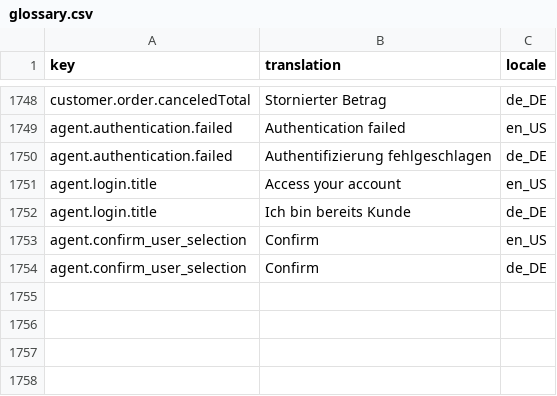
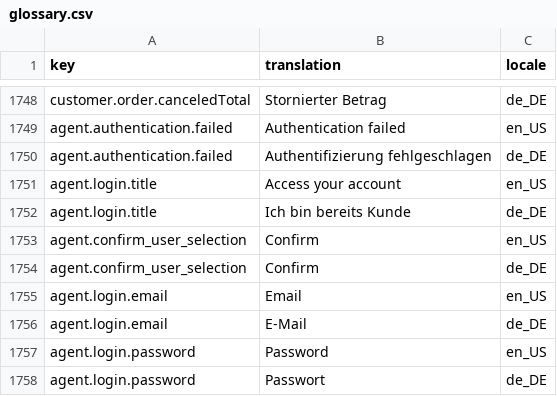
Before and after one commit to spryker-shop/suite, a CSV file: data/import/glossary.csv, drawn as a sheet; only a part is shown, gaps mark what is left out.

Commit message:
CC-30 code refactoring

```diff
--- a/data/import/glossary.csv
+++ b/data/import/glossary.csv
@@ -1754 +1754,5 @@ agent.confirm_user_selection,Confirm,en_US
 agent.confirm_user_selection,Confirm,de_DE
+agent.login.email,Email,en_US
+agent.login.email,E-Mail,de_DE
+agent.login.password,Password,en_US
+agent.login.password,Passwort,de_DE
```
